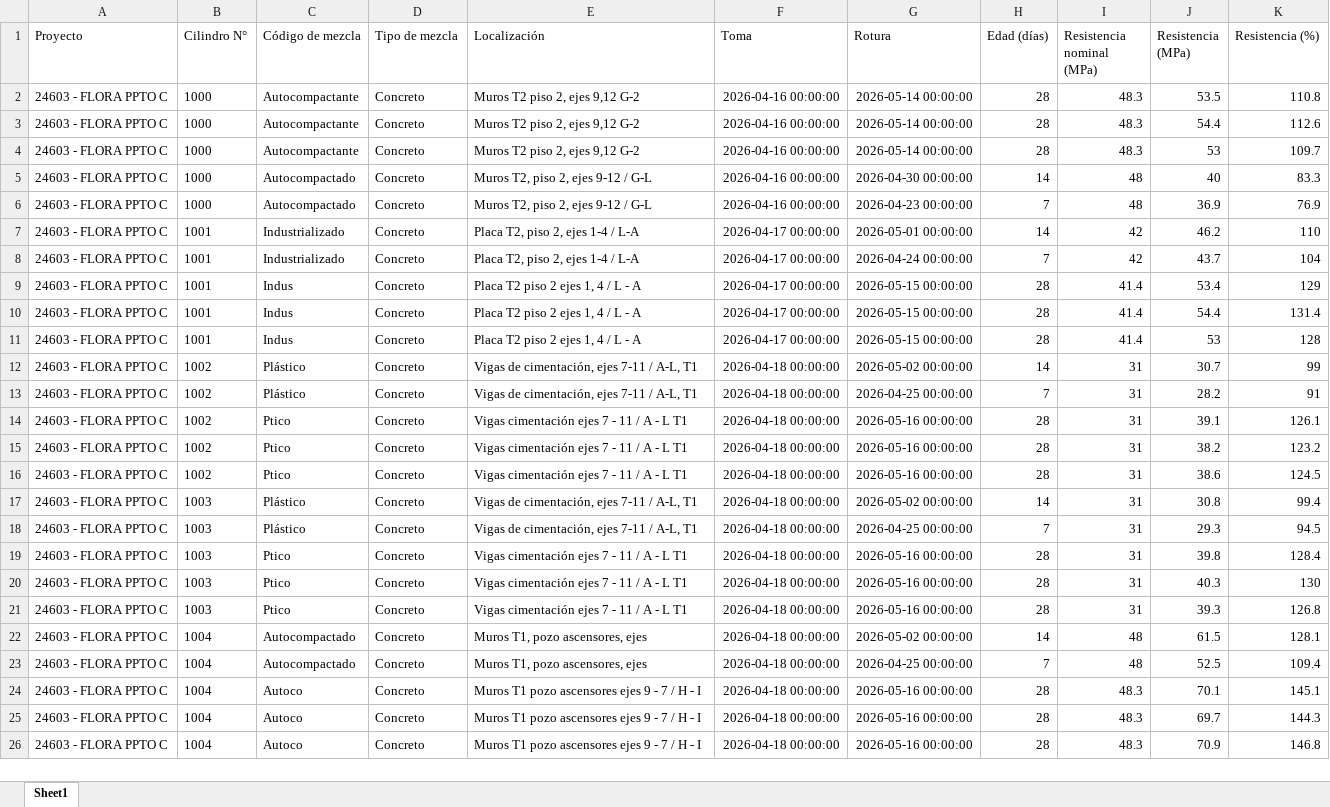
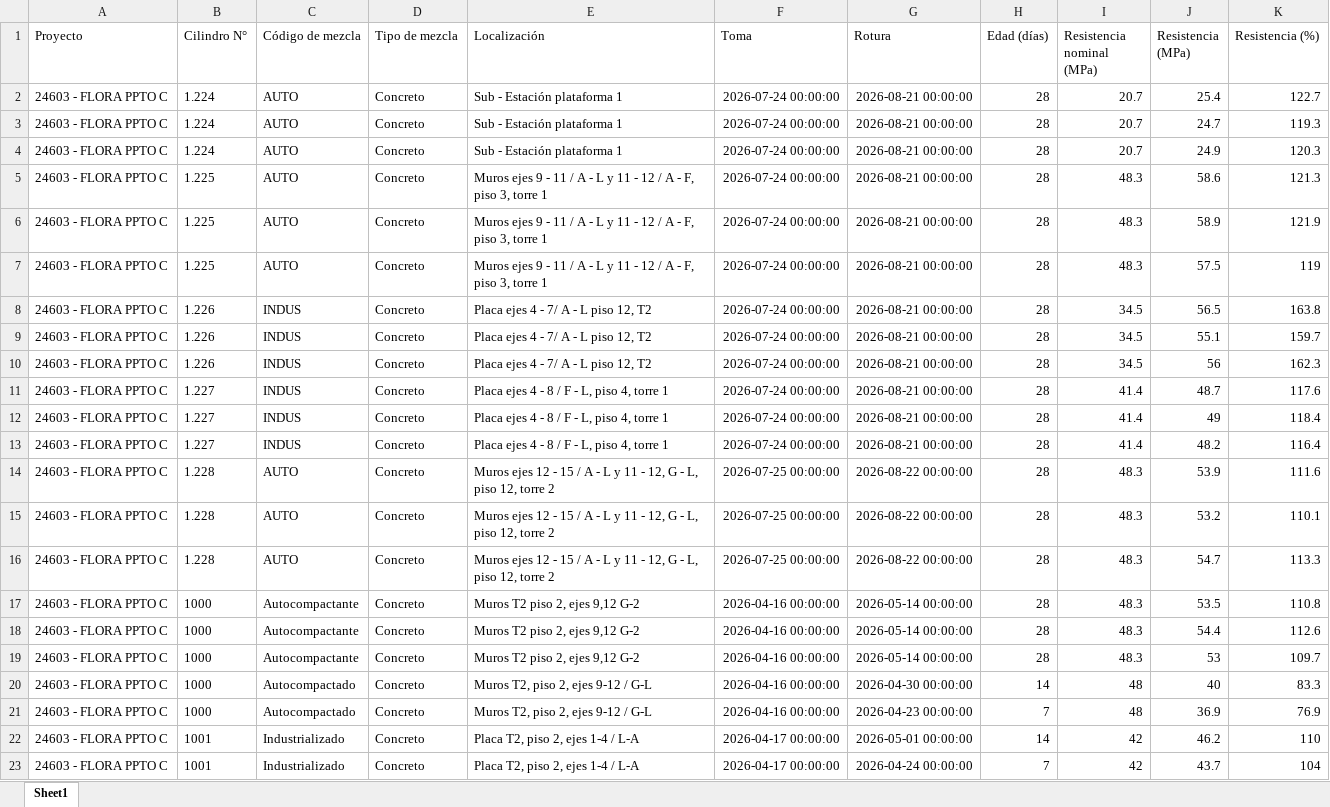
Before and after one commit to cpulgarinIngeurbe/1DespliegueConcretos, an Excel workbook: DatosTransformados/reporte_concrelab_FLORA.xlsx, sheet Sheet1, drawn as a sheet; only a part is shown; the shorter side is filled out with more unchanged rows; values as stored, in another font and other column widths than the file's, no borders; the diff covers the shown part only; the diff names each change by its address in the sheet, - before the commit and + after, or states it on an @@ line.

```diff
--- a/DatosTransformados/reporte_concrelab_FLORA.xlsx (sheet Sheet1)
+++ b/DatosTransformados/reporte_concrelab_FLORA.xlsx (sheet Sheet1)
+row 2: 24603 - FLORA PPTO C | 1.224 | AUTO | Concreto | Sub - Estación plataforma 1 | 2026-07-24 00:00:00 | 2026-08-21 00:00:00 | 28 | 20.7 | 25.4 | 122.7
+row 3: 24603 - FLORA PPTO C | 1.224 | AUTO | Concreto | Sub - Estación plataforma 1 | 2026-07-24 00:00:00 | 2026-08-21 00:00:00 | 28 | 20.7 | 24.7 | 119.3
+row 4: 24603 - FLORA PPTO C | 1.224 | AUTO | Concreto | Sub - Estación plataforma 1 | 2026-07-24 00:00:00 | 2026-08-21 00:00:00 | 28 | 20.7 | 24.9 | 120.3
+row 5: 24603 - FLORA PPTO C | 1.225 | AUTO | Concreto | Muros ejes 9 - 11 / A - L y 11 - 12 / A - F, piso 3, torre 1 | 2026-07-24 00:00:00 | 2026-08-21 00:00:00 | 28 | 48.3 | 58.6 | 121.3
+row 6: 24603 - FLORA PPTO C | 1.225 | AUTO | Concreto | Muros ejes 9 - 11 / A - L y 11 - 12 / A - F, piso 3, torre 1 | 2026-07-24 00:00:00 | 2026-08-21 00:00:00 | 28 | 48.3 | 58.9 | 121.9
+row 7: 24603 - FLORA PPTO C | 1.225 | AUTO | Concreto | Muros ejes 9 - 11 / A - L y 11 - 12 / A - F, piso 3, torre 1 | 2026-07-24 00:00:00 | 2026-08-21 00:00:00 | 28 | 48.3 | 57.5 | 119
+row 8: 24603 - FLORA PPTO C | 1.226 | INDUS | Concreto | Placa ejes 4 - 7/ A - L piso 12, T2 | 2026-07-24 00:00:00 | 2026-08-21 00:00:00 | 28 | 34.5 | 56.5 | 163.8
+row 9: 24603 - FLORA PPTO C | 1.226 | INDUS | Concreto | Placa ejes 4 - 7/ A - L piso 12, T2 | 2026-07-24 00:00:00 | 2026-08-21 00:00:00 | 28 | 34.5 | 55.1 | 159.7
+row 10: 24603 - FLORA PPTO C | 1.226 | INDUS | Concreto | Placa ejes 4 - 7/ A - L piso 12, T2 | 2026-07-24 00:00:00 | 2026-08-21 00:00:00 | 28 | 34.5 | 56 | 162.3
+row 11: 24603 - FLORA PPTO C | 1.227 | INDUS | Concreto | Placa ejes 4 - 8 / F - L, piso 4, torre 1 | 2026-07-24 00:00:00 | 2026-08-21 00:00:00 | 28 | 41.4 | 48.7 | 117.6
+row 12: 24603 - FLORA PPTO C | 1.227 | INDUS | Concreto | Placa ejes 4 - 8 / F - L, piso 4, torre 1 | 2026-07-24 00:00:00 | 2026-08-21 00:00:00 | 28 | 41.4 | 49 | 118.4
+row 13: 24603 - FLORA PPTO C | 1.227 | INDUS | Concreto | Placa ejes 4 - 8 / F - L, piso 4, torre 1 | 2026-07-24 00:00:00 | 2026-08-21 00:00:00 | 28 | 41.4 | 48.2 | 116.4
+row 14: 24603 - FLORA PPTO C | 1.228 | AUTO | Concreto | Muros ejes 12 - 15 / A - L y 11 - 12, G - L, piso 12, torre 2 | 2026-07-25 00:00:00 | 2026-08-22 00:00:00 | 28 | 48.3 | 53.9 | 111.6
+row 15: 24603 - FLORA PPTO C | 1.228 | AUTO | Concreto | Muros ejes 12 - 15 / A - L y 11 - 12, G - L, piso 12, torre 2 | 2026-07-25 00:00:00 | 2026-08-22 00:00:00 | 28 | 48.3 | 53.2 | 110.1
+row 16: 24603 - FLORA PPTO C | 1.228 | AUTO | Concreto | Muros ejes 12 - 15 / A - L y 11 - 12, G - L, piso 12, torre 2 | 2026-07-25 00:00:00 | 2026-08-22 00:00:00 | 28 | 48.3 | 54.7 | 113.3
```
Also changed, not shown: 15 added rows elsewhere in this sheet, DatosTransformados/reporte_concrelab_ALBURA.xlsx, DatosTransformados/reporte_concrelab_PIAZZA.xlsx, 1 other file.
